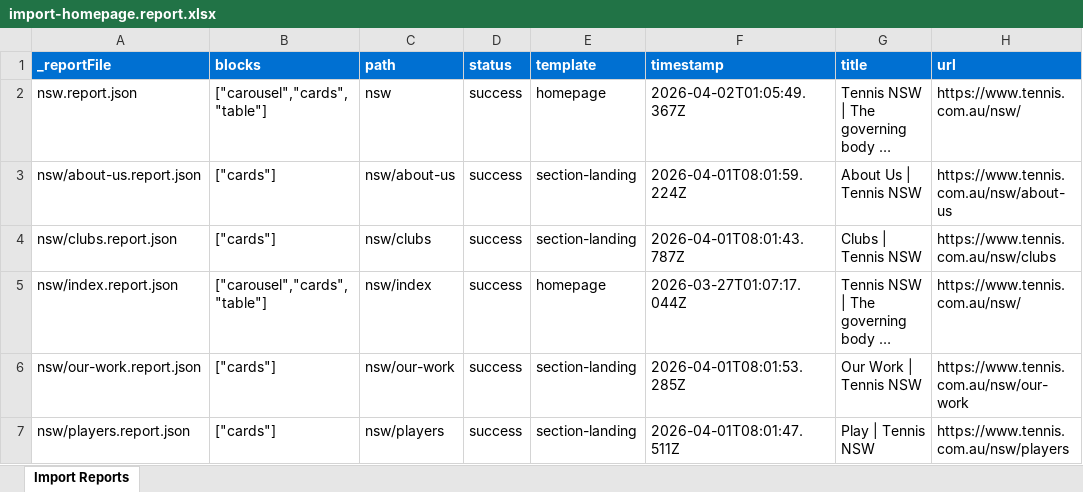
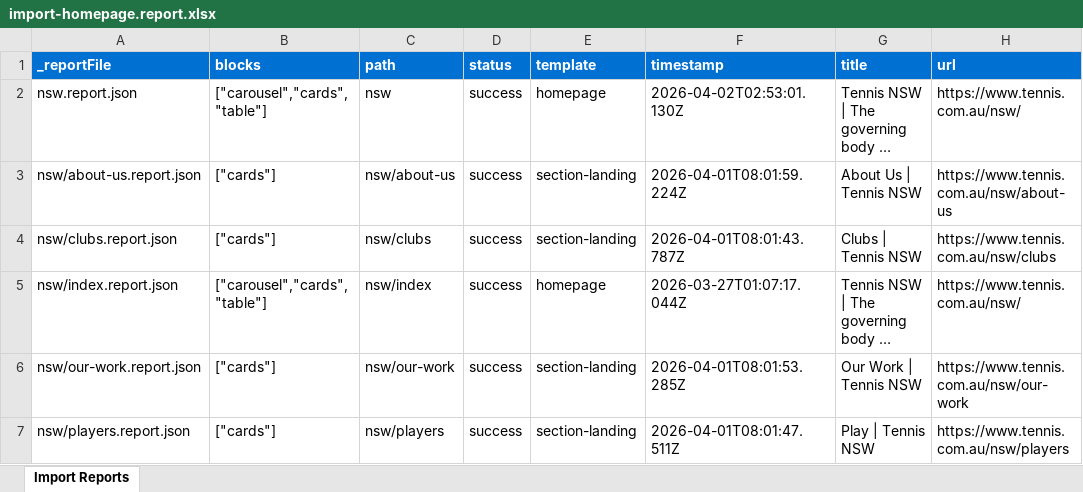
Before and after one commit to wfranksadobe/tennis-nsw, an Excel workbook: tools/importer/reports/import-homepage.report.xlsx, sheet Import Reports, drawn as a sheet; long unchanged cells end in …; values as stored, in another font and other column widths than the file's, no borders; the diff names each change by its address in the sheet, - before the commit and + after, or states it on an @@ line.

```diff
--- a/tools/importer/reports/import-homepage.report.xlsx (sheet Import Reports)
+++ b/tools/importer/reports/import-homepage.report.xlsx (sheet Import Reports)
-F2 (timestamp): 2026-04-02T01:05:49.367Z
+F2 (timestamp): 2026-04-02T02:53:01.130Z
```
Also changed, not shown: 7 other files.
